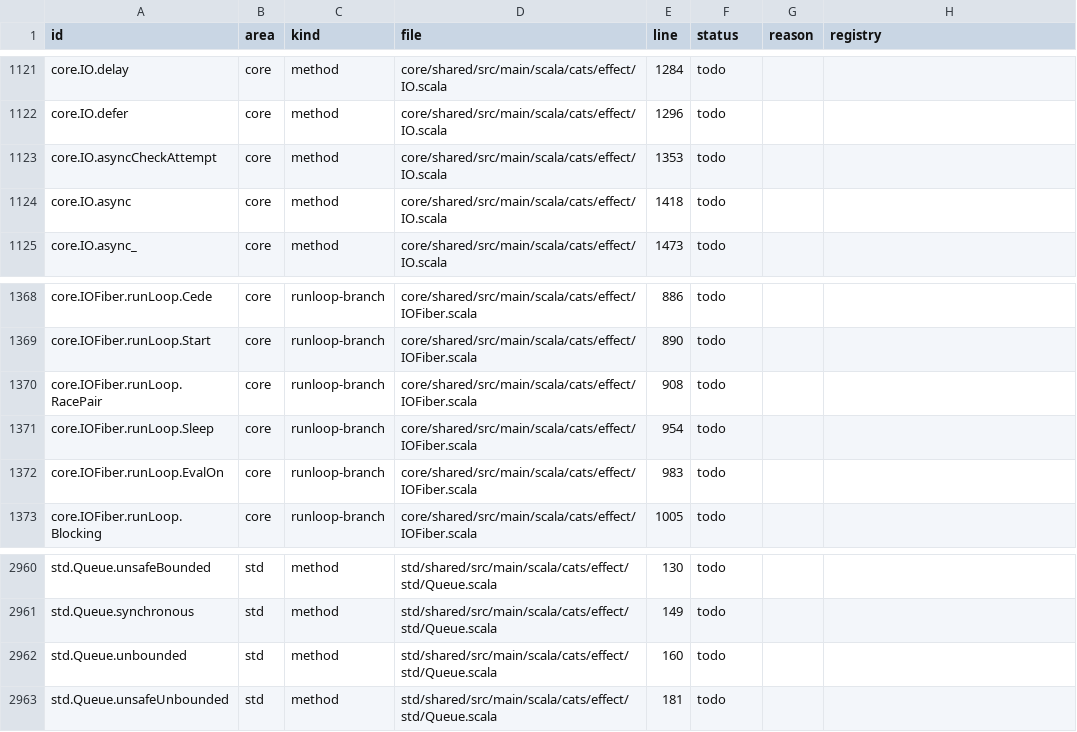
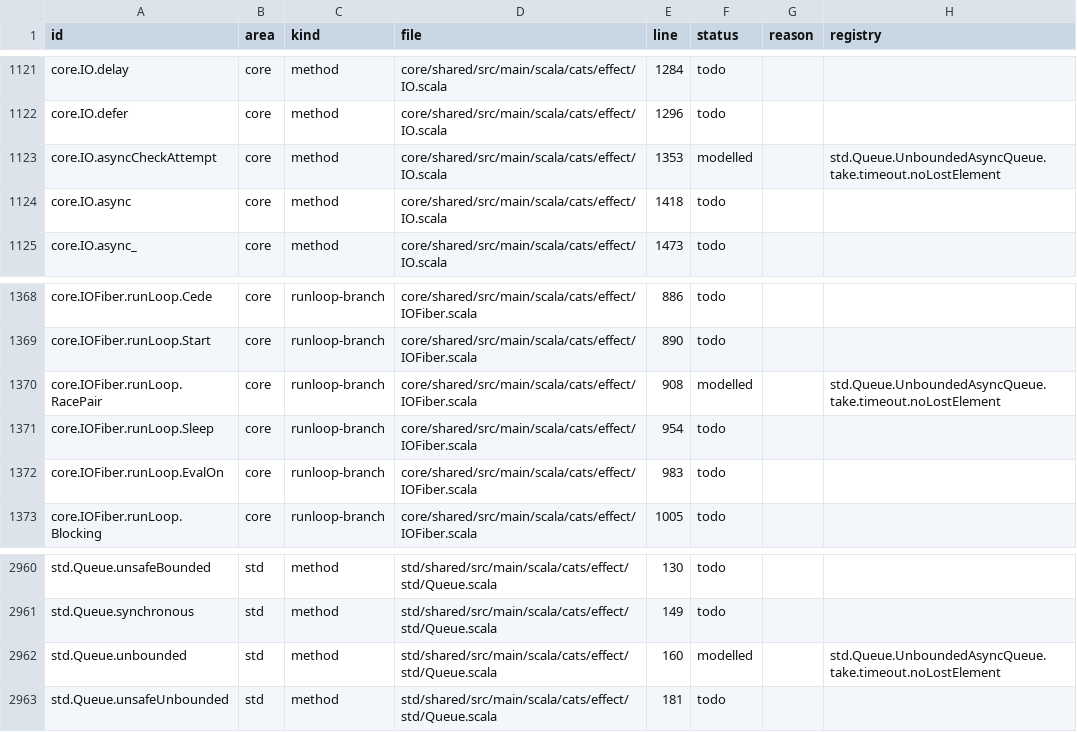
Before and after one commit to sideeffffect/cats-effect-in-lean, a CSV file: inventory/inventory.csv, drawn as a sheet; only a part is shown, gaps mark what is left out; the diff covers the shown part only.

```diff
--- a/inventory/inventory.csv
+++ b/inventory/inventory.csv
@@ -1122,3 +1122,3 @@ core.IO.delay,core,method,core/shared/src/main/scala/cats/effect/IO.scala,1284,t
 core.IO.defer,core,method,core/shared/src/main/scala/cats/effect/IO.scala,1296,todo,,
-core.IO.asyncCheckAttempt,core,method,core/shared/src/main/scala/cats/effect/IO.scala,1353,todo,,
+core.IO.asyncCheckAttempt,core,method,core/shared/src/main/scala/cats/effect/IO.scala,1353,modelled,,std.Queue.UnboundedAsyncQueue.take.timeout.noLostElement
 core.IO.async,core,method,core/shared/src/main/scala/cats/effect/IO.scala,1418,todo,,
@@ -1369,3 +1369,3 @@ core.IOFiber.runLoop.Cede,core,runloop-branch,core/shared/src/main/scala/cats/ef
 core.IOFiber.runLoop.Start,core,runloop-branch,core/shared/src/main/scala/cats/effect/IOFiber.scala,890,todo,,
-core.IOFiber.runLoop.RacePair,core,runloop-branch,core/shared/src/main/scala/cats/effect/IOFiber.scala,908,todo,,
+core.IOFiber.runLoop.RacePair,core,runloop-branch,core/shared/src/main/scala/cats/effect/IOFiber.scala,908,modelled,,std.Queue.UnboundedAsyncQueue.take.timeout.noLostElement
 core.IOFiber.runLoop.Sleep,core,runloop-branch,core/shared/src/main/scala/cats/effect/IOFiber.scala,954,todo,,
@@ -2961,3 +2961,3 @@ std.Queue.unsafeBounded,std,method,std/shared/src/main/scala/cats/effect/std/Que
 std.Queue.synchronous,std,method,std/shared/src/main/scala/cats/effect/std/Queue.scala,149,todo,,
-std.Queue.unbounded,std,method,std/shared/src/main/scala/cats/effect/std/Queue.scala,160,todo,,
+std.Queue.unbounded,std,method,std/shared/src/main/scala/cats/effect/std/Queue.scala,160,modelled,,std.Queue.UnboundedAsyncQueue.take.timeout.noLostElement
 std.Queue.unsafeUnbounded,std,method,std/shared/src/main/scala/cats/effect/std/Queue.scala,181,todo,,
```
Also changed, not shown: 20 edited cells elsewhere in this file, 12 other files.
